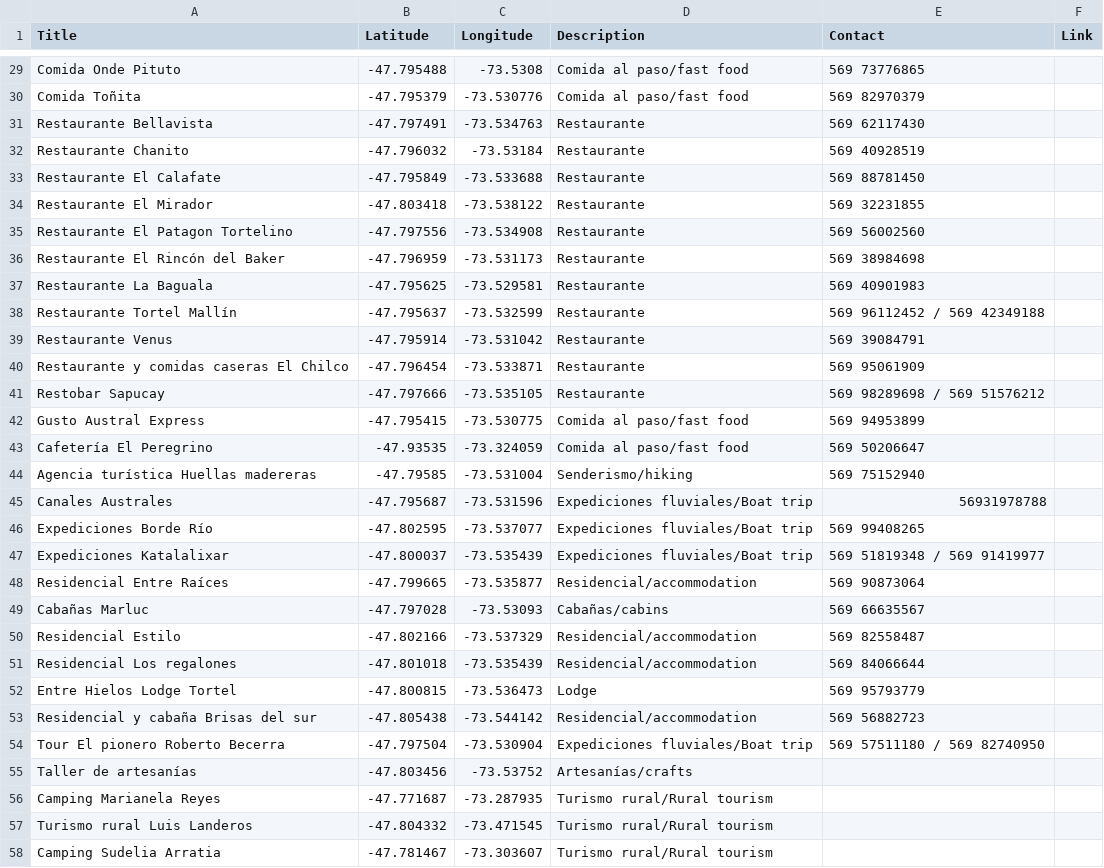
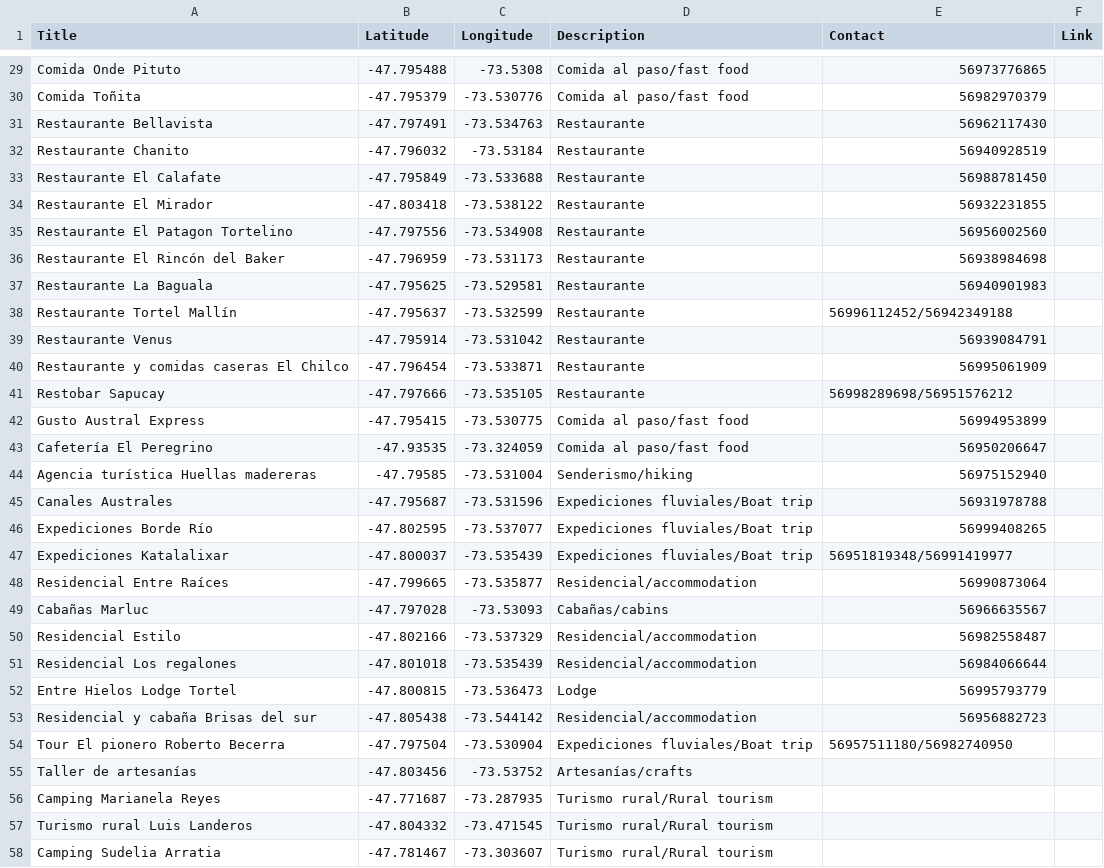
Before and after one commit to geografiaideal/MapaTortel, a CSV file: todos.csv, drawn as a sheet; only a part is shown, gaps mark what is left out; the diff covers the shown part only; the diff names each change by its address in the sheet, - before the commit and + after, or states it on an @@ line.

```diff
--- a/todos.csv
+++ b/todos.csv
-E29 (Contact): 569 73776865
+E29 (Contact): 56973776865
-E30 (Contact): 569 82970379
+E30 (Contact): 56982970379
-E31 (Contact): 569 62117430
+E31 (Contact): 56962117430
-E32 (Contact): 569 40928519
+E32 (Contact): 56940928519
-E33 (Contact): 569 88781450
+E33 (Contact): 56988781450
-E34 (Contact): 569 32231855
+E34 (Contact): 56932231855
-E35 (Contact): 569 56002560
+E35 (Contact): 56956002560
-E36 (Contact): 569 38984698
+E36 (Contact): 56938984698
-E37 (Contact): 569 40901983
+E37 (Contact): 56940901983
-E38 (Contact): 569 96112452 / 569 42349188
+E38 (Contact): 56996112452/56942349188
-E39 (Contact): 569 39084791
+E39 (Contact): 56939084791
-E40 (Contact): 569 95061909
+E40 (Contact): 56995061909
-E41 (Contact): 569 98289698 / 569 51576212
+E41 (Contact): 56998289698/56951576212
-E42 (Contact): 569 94953899
+E42 (Contact): 56994953899
-E43 (Contact): 569 50206647
+E43 (Contact): 56950206647
-E44 (Contact): 569 75152940
+E44 (Contact): 56975152940
-E46 (Contact): 569 99408265
+E46 (Contact): 56999408265
-E47 (Contact): 569 51819348 / 569 91419977
+E47 (Contact): 56951819348/56991419977
-E48 (Contact): 569 90873064
+E48 (Contact): 56990873064
-E49 (Contact): 569 66635567
+E49 (Contact): 56966635567
-E50 (Contact): 569 82558487
+E50 (Contact): 56982558487
-E51 (Contact): 569 84066644
+E51 (Contact): 56984066644
-E52 (Contact): 569 95793779
+E52 (Contact): 56995793779
-E53 (Contact): 569 56882723
+E53 (Contact): 56956882723
-E54 (Contact): 569 57511180 / 569 82740950
+E54 (Contact): 56957511180/56982740950
```
Also changed, not shown: 48 edited cells elsewhere in this file.
